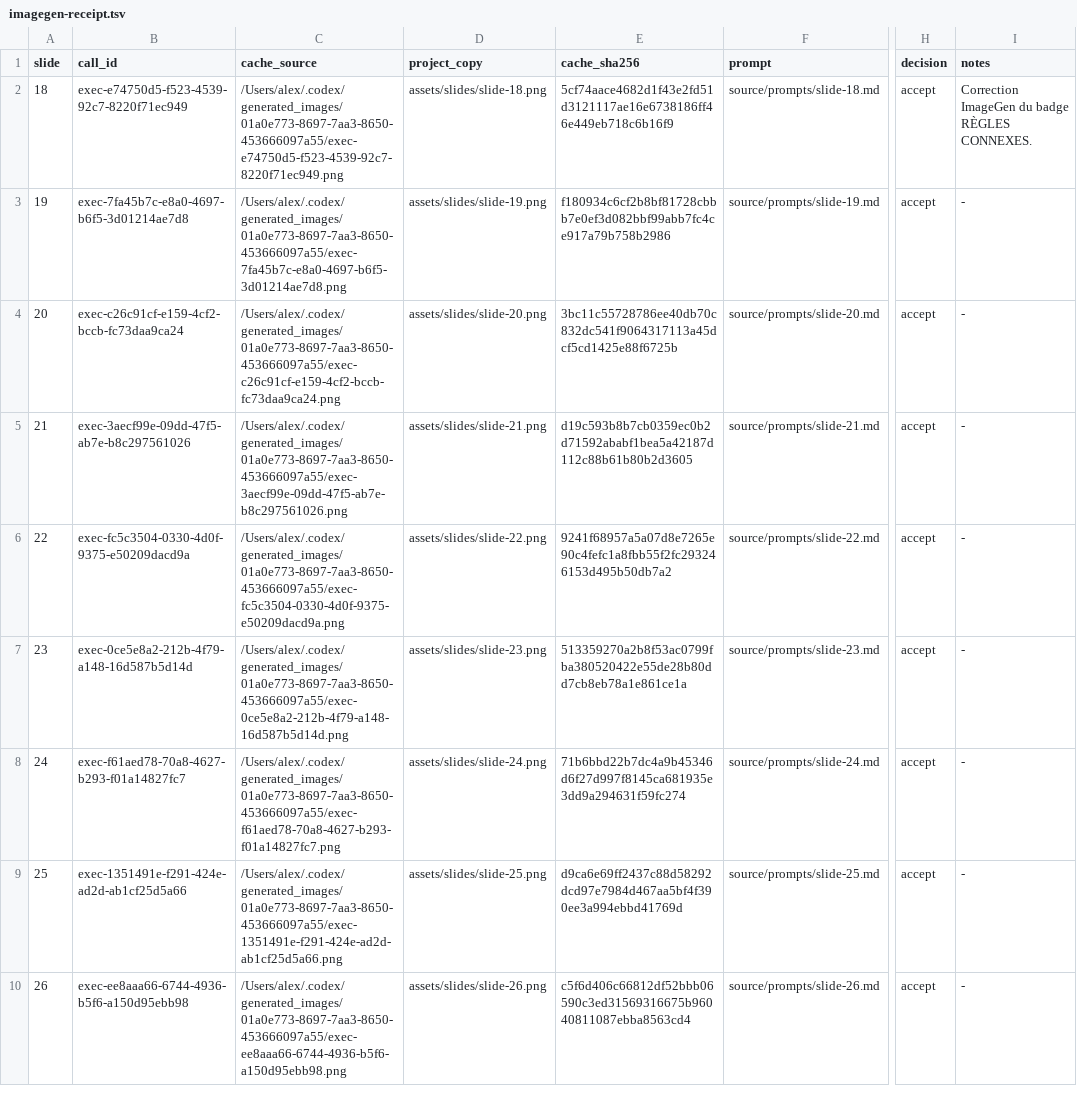
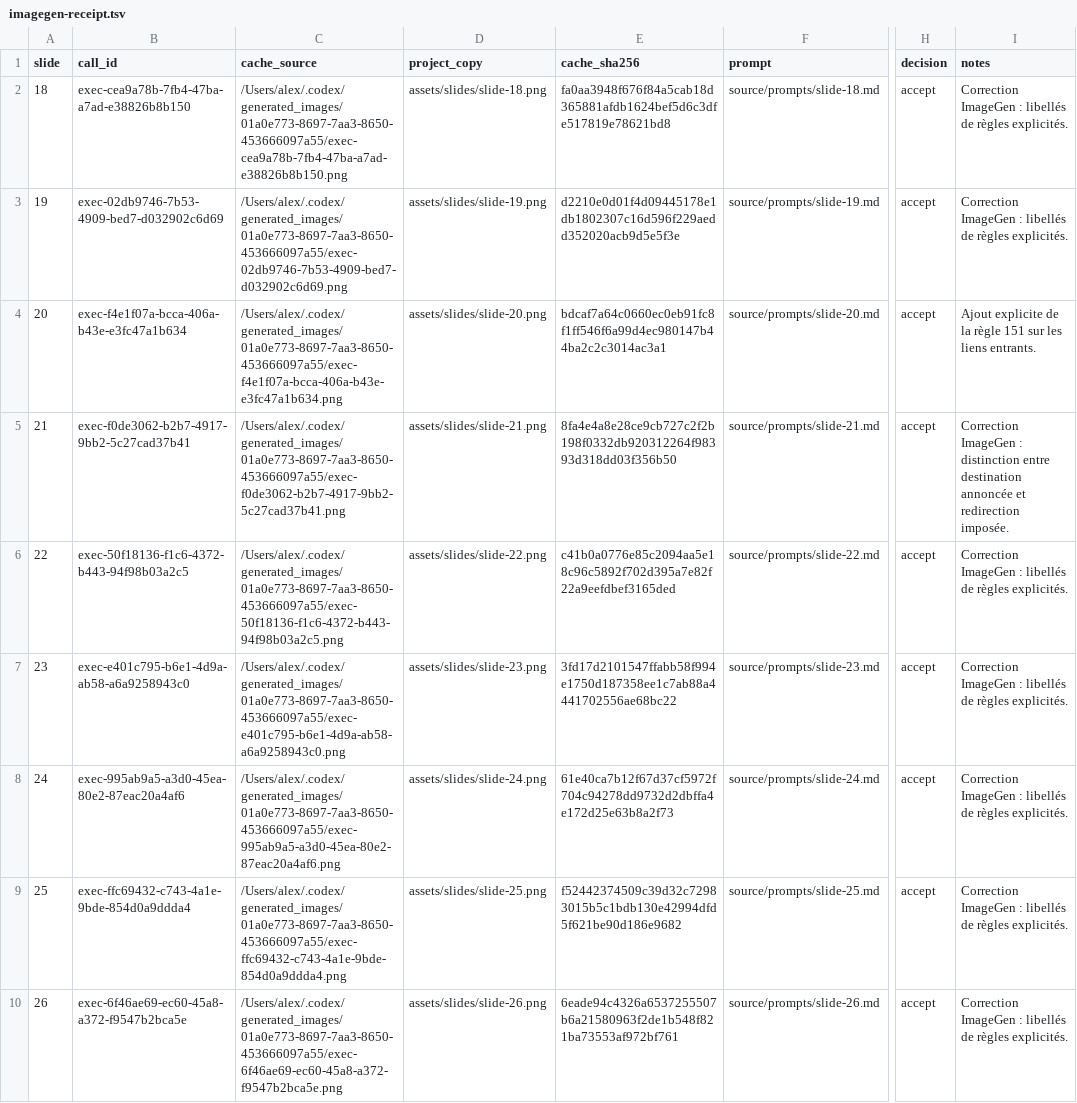
Before and after one commit to alexandra-guiderdoni/slides-miweb, a TSV file: navigation-opquast-v5-360/source/imagegen-receipt.tsv, drawn as a sheet; only a part is shown, gaps mark what is left out; the diff covers the shown part only; the diff names each change by its address in the sheet, - before the commit and + after, or states it on an @@ line.

Commit message:
fix: expliciter les règles des annexes Opquast

```diff
--- a/navigation-opquast-v5-360/source/imagegen-receipt.tsv
+++ b/navigation-opquast-v5-360/source/imagegen-receipt.tsv
-B2 (call_id): exec-e74750d5-f523-4539-92c7-8220f71ec949
+B2 (call_id): exec-cea9a78b-7fb4-47ba-a7ad-e38826b8b150
-C2 (cache_source): /Users/alex/.codex/generated_images/01a0e773-8697-7aa3-8650-453666097a55/exec-e74750d5-f523-4539-92c7-8220f71ec949.png
+C2 (cache_source): /Users/alex/.codex/generated_images/01a0e773-8697-7aa3-8650-453666097a55/exec-cea9a78b-7fb4-47ba-a7ad-e38826b8b150.png
-E2 (cache_sha256): 5cf74aace4682d1f43e2fd51d3121117ae16e6738186ff46e449eb718c6b16f9
+E2 (cache_sha256): fa0aa3948f676f84a5cab18d365881afdb1624bef5d6c3dfe517819e78621bd8
-I2 (notes): Correction ImageGen du badge RÈGLES CONNEXES.
+I2 (notes): Correction ImageGen : libellés de règles explicités.
-B3 (call_id): exec-7fa45b7c-e8a0-4697-b6f5-3d01214ae7d8
+B3 (call_id): exec-02db9746-7b53-4909-bed7-d032902c6d69
-C3 (cache_source): /Users/alex/.codex/generated_images/01a0e773-8697-7aa3-8650-453666097a55/exec-7fa45b7c-e8a0-4697-b6f5-3d01214ae7d8.png
+C3 (cache_source): /Users/alex/.codex/generated_images/01a0e773-8697-7aa3-8650-453666097a55/exec-02db9746-7b53-4909-bed7-d032902c6d69.png
-E3 (cache_sha256): f180934c6cf2b8bf81728cbbb7e0ef3d082bbf99abb7fc4ce917a79b758b2986
+E3 (cache_sha256): d2210e0d01f4d09445178e1db1802307c16d596f229aedd352020acb9d5e5f3e
-I3 (notes): -
+I3 (notes): Correction ImageGen : libellés de règles explicités.
-B4 (call_id): exec-c26c91cf-e159-4cf2-bccb-fc73daa9ca24
+B4 (call_id): exec-f4e1f07a-bcca-406a-b43e-e3fc47a1b634
-C4 (cache_source): /Users/alex/.codex/generated_images/01a0e773-8697-7aa3-8650-453666097a55/exec-c26c91cf-e159-4cf2-bccb-fc73daa9ca24.png
+C4 (cache_source): /Users/alex/.codex/generated_images/01a0e773-8697-7aa3-8650-453666097a55/exec-f4e1f07a-bcca-406a-b43e-e3fc47a1b634.png
-E4 (cache_sha256): 3bc11c55728786ee40db70c832dc541f9064317113a45dcf5cd1425e88f6725b
+E4 (cache_sha256): bdcaf7a64c0660ec0eb91fc8f1ff546f6a99d4ec980147b44ba2c2c3014ac3a1
-I4 (notes): -
+I4 (notes): Ajout explicite de la règle 151 sur les liens entrants.
-B5 (call_id): exec-3aecf99e-09dd-47f5-ab7e-b8c297561026
+B5 (call_id): exec-f0de3062-b2b7-4917-9bb2-5c27cad37b41
-C5 (cache_source): /Users/alex/.codex/generated_images/01a0e773-8697-7aa3-8650-453666097a55/exec-3aecf99e-09dd-47f5-ab7e-b8c297561026.png
+C5 (cache_source): /Users/alex/.codex/generated_images/01a0e773-8697-7aa3-8650-453666097a55/exec-f0de3062-b2b7-4917-9bb2-5c27cad37b41.png
-E5 (cache_sha256): d19c593b8b7cb0359ec0b2d71592ababf1bea5a42187d112c88b61b80b2d3605
+E5 (cache_sha256): 8fa4e4a8e28ce9cb727c2f2b198f0332db920312264f98393d318dd03f356b50
-I5 (notes): -
+I5 (notes): Correction ImageGen : distinction entre destination annoncée et redirection imposée.
-B6 (call_id): exec-fc5c3504-0330-4d0f-9375-e50209dacd9a
+B6 (call_id): exec-50f18136-f1c6-4372-b443-94f98b03a2c5
-C6 (cache_source): /Users/alex/.codex/generated_images/01a0e773-8697-7aa3-8650-453666097a55/exec-fc5c3504-0330-4d0f-9375-e50209dacd9a.png
+C6 (cache_source): /Users/alex/.codex/generated_images/01a0e773-8697-7aa3-8650-453666097a55/exec-50f18136-f1c6-4372-b443-94f98b03a2c5.png
-E6 (cache_sha256): 9241f68957a5a07d8e7265e90c4fefc1a8fbb55f2fc293246153d495b50db7a2
+E6 (cache_sha256): c41b0a0776e85c2094aa5e18c96c5892f702d395a7e82f22a9eefdbef3165ded
-I6:I10 (notes): -
+I6:I10 (notes): Correction ImageGen : libellés de règles explicités.
-B7 (call_id): exec-0ce5e8a2-212b-4f79-a148-16d587b5d14d
+B7 (call_id): exec-e401c795-b6e1-4d9a-ab58-a6a9258943c0
-C7 (cache_source): /Users/alex/.codex/generated_images/01a0e773-8697-7aa3-8650-453666097a55/exec-0ce5e8a2-212b-4f79-a148-16d587b5d14d.png
+C7 (cache_source): /Users/alex/.codex/generated_images/01a0e773-8697-7aa3-8650-453666097a55/exec-e401c795-b6e1-4d9a-ab58-a6a9258943c0.png
-E7 (cache_sha256): 513359270a2b8f53ac0799fba380520422e55de28b80dd7cb8eb78a1e861ce1a
+E7 (cache_sha256): 3fd17d2101547ffabb58f994e1750d187358ee1c7ab88a4441702556ae68bc22
-B8 (call_id): exec-f61aed78-70a8-4627-b293-f01a14827fc7
+B8 (call_id): exec-995ab9a5-a3d0-45ea-80e2-87eac20a4af6
-C8 (cache_source): /Users/alex/.codex/generated_images/01a0e773-8697-7aa3-8650-453666097a55/exec-f61aed78-70a8-4627-b293-f01a14827fc7.png
+C8 (cache_source): /Users/alex/.codex/generated_images/01a0e773-8697-7aa3-8650-453666097a55/exec-995ab9a5-a3d0-45ea-80e2-87eac20a4af6.png
-E8 (cache_sha256): 71b6bbd22b7dc4a9b45346d6f27d997f8145ca681935e3dd9a294631f59fc274
+E8 (cache_sha256): 61e40ca7b12f67d37cf5972f704c94278dd9732d2dbffa4e172d25e63b8a2f73
-B9 (call_id): exec-1351491e-f291-424e-ad2d-ab1cf25d5a66
+B9 (call_id): exec-ffc69432-c743-4a1e-9bde-854d0a9ddda4
-C9 (cache_source): /Users/alex/.codex/generated_images/01a0e773-8697-7aa3-8650-453666097a55/exec-1351491e-f291-424e-ad2d-ab1cf25d5a66.png
+C9 (cache_source): /Users/alex/.codex/generated_images/01a0e773-8697-7aa3-8650-453666097a55/exec-ffc69432-c743-4a1e-9bde-854d0a9ddda4.png
-E9 (cache_sha256): d9ca6e69ff2437c88d58292dcd97e7984d467aa5bf4f390ee3a994ebbd41769d
+E9 (cache_sha256): f52442374509c39d32c72983015b5c1bdb130e42994dfd5f621be90d186e9682
-B10 (call_id): exec-ee8aaa66-6744-4936-b5f6-a150d95ebb98
+B10 (call_id): exec-6f46ae69-ec60-45a8-a372-f9547b2bca5e
-C10 (cache_source): /Users/alex/.codex/generated_images/01a0e773-8697-7aa3-8650-453666097a55/exec-ee8aaa66-6744-4936-b5f6-a150d95ebb98.png
+C10 (cache_source): /Users/alex/.codex/generated_images/01a0e773-8697-7aa3-8650-453666097a55/exec-6f46ae69-ec60-45a8-a372-f9547b2bca5e.png
-E10 (cache_sha256): c5f6d406c66812df52bbb06590c3ed31569316675b96040811087ebba8563cd4
+E10 (cache_sha256): 6eade94c4326a6537255507b6a21580963f2de1b548f821ba73553af972bf761
```
Also changed, not shown: 4 edited cells elsewhere in this file, contenus-opquast-v5-360/source/imagegen-receipt.tsv, 58 other files.
